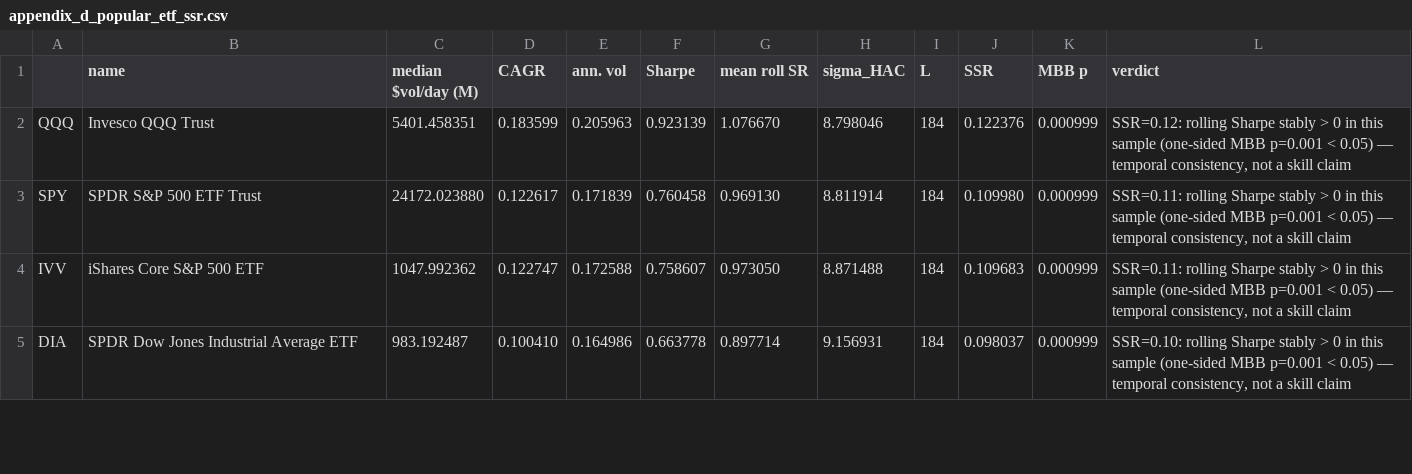
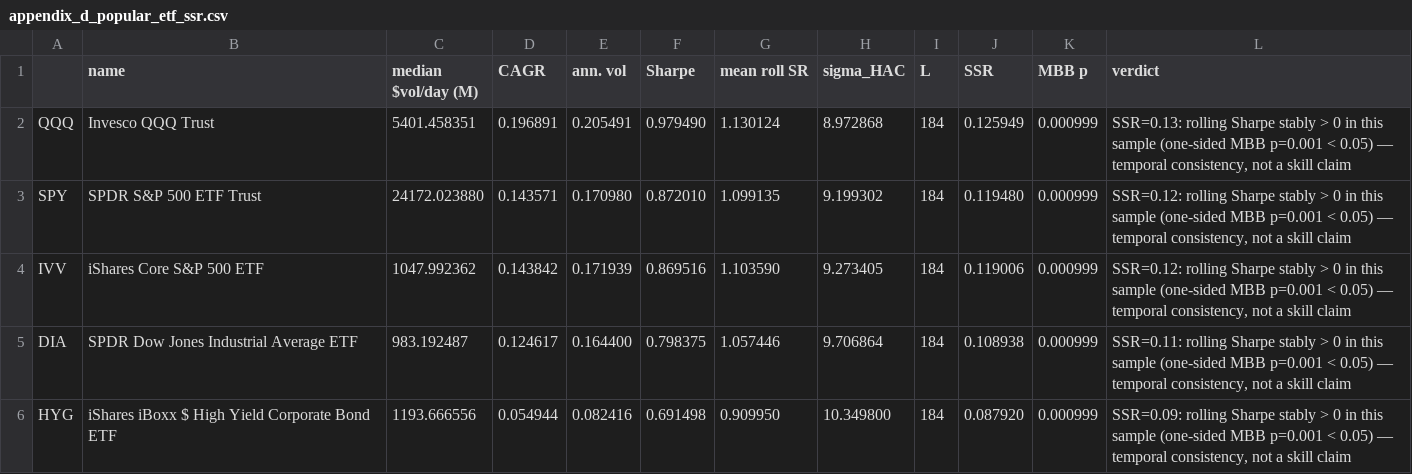
Before and after one commit to norandom/Global_Macro_AI_Factors, a CSV file: reports/appendix_d_popular_etf_ssr.csv, drawn as a sheet; only a part is shown; the diff covers the shown part only.

```diff
--- a/reports/appendix_d_popular_etf_ssr.csv
+++ b/reports/appendix_d_popular_etf_ssr.csv
@@ -1,5 +1,6 @@
 ,name,median $vol/day (M),CAGR,ann. vol,Sharpe,mean roll SR,sigma_HAC,L,SSR,MBB p,verdict
-QQQ,Invesco QQQ Trust,5401.458351,0.183599,0.205963,0.923139,1.076670,8.798046,184,0.122376,0.000999,"SSR=0.12: rolling Sharpe stably > 0 in this sample (one-sided MBB p=0.001 < 0.05) — temporal consistency, not a skill claim"
-SPY,SPDR S&P 500 ETF Trust,24172.023880,0.122617,0.171839,0.760458,0.969130,8.811914,184,0.109980,0.000999,"SSR=0.11: rolling Sharpe stably > 0 in this sample (one-sided MBB p=0.001 < 0.05) — temporal consistency, not a skill claim"
-IVV,iShares Core S&P 500 ETF,1047.992362,0.122747,0.172588,0.758607,0.973050,8.871488,184,0.109683,0.000999,"SSR=0.11: rolling Sharpe stably > 0 in this sample (one-sided MBB p=0.001 < 0.05) — temporal consistency, not a skill claim"
-DIA,SPDR Dow Jones Industrial Average ETF,983.192487,0.100410,0.164986,0.663778,0.897714,9.156931,184,0.098037,0.000999,"SSR=0.10: rolling Sharpe stably > 0 in this sample (one-sided MBB p=0.001 < 0.05) — temporal consistency, not a skill claim"
+QQQ,Invesco QQQ Trust,5401.458351,0.196891,0.205491,0.979490,1.130124,8.972868,184,0.125949,0.000999,"SSR=0.13: rolling Sharpe stably > 0 in this sample (one-sided MBB p=0.001 < 0.05) — temporal consistency, not a skill claim"
+SPY,SPDR S&P 500 ETF Trust,24172.023880,0.143571,0.170980,0.872010,1.099135,9.199302,184,0.119480,0.000999,"SSR=0.12: rolling Sharpe stably > 0 in this sample (one-sided MBB p=0.001 < 0.05) — temporal consistency, not a skill claim"
+IVV,iShares Core S&P 500 ETF,1047.992362,0.143842,0.171939,0.869516,1.103590,9.273405,184,0.119006,0.000999,"SSR=0.12: rolling Sharpe stably > 0 in this sample (one-sided MBB p=0.001 < 0.05) — temporal consistency, not a skill claim"
+DIA,SPDR Dow Jones Industrial Average ETF,983.192487,0.124617,0.164400,0.798375,1.057446,9.706864,184,0.108938,0.000999,"SSR=0.11: rolling Sharpe stably > 0 in this sample (one-sided MBB p=0.001 < 0.05) — temporal consistency, not a skill claim"
+HYG,iShares iBoxx $ High Yield Corporate Bond ETF,1193.666556,0.054944,0.082416,0.691498,0.909950,10.349800,184,0.087920,0.000999,"SSR=0.09: rolling Sharpe stably > 0 in this sample (one-sided MBB p=0.001 < 0.05) — temporal consistency, not a skill claim"
```
Also changed, not shown: 2 added rows, 3 removed rows and 64 edited cells elsewhere in this file, 6 other files.
